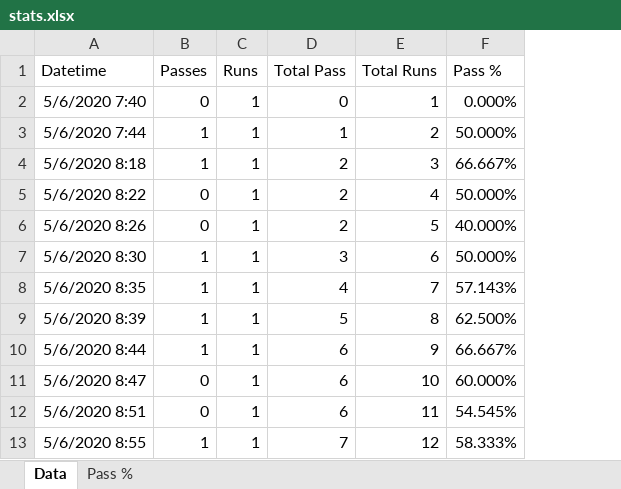
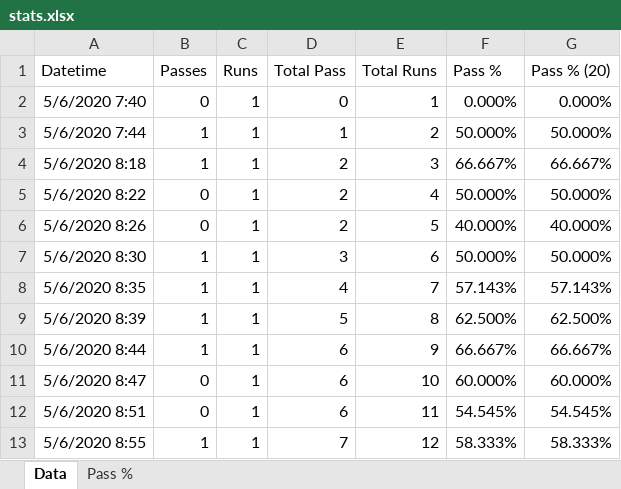
Before and after one commit to RaenonX-DL/dragalia-lua-script-2, an Excel workbook: stats.xlsx, sheet Data, drawn as a sheet; only a part is shown; values as stored, in another font and other column widths than the file's, no borders; table styles not drawn; the diff names each change by its address in the sheet, - before the commit and + after, or states it on an @@ line.

Commit message:
IMP - `stats.xlsx` adds recent 20 Pass %

```diff
--- a/stats.xlsx (sheet Data)
+++ b/stats.xlsx (sheet Data)
+column G (Pass % (20)), rows 2-13: 0.000% | 50.000% | 66.667% | 50.000% | 40.000% | 50.000% | 57.143% | 62.500% | 66.667% | 60.000% | 54.545% | 58.333%
```
Also changed, not shown: charts or pictures.
